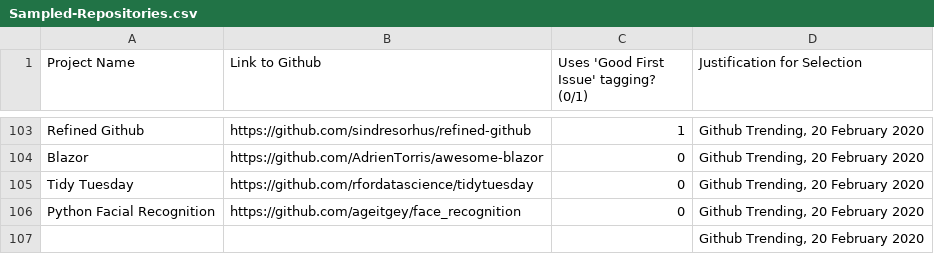
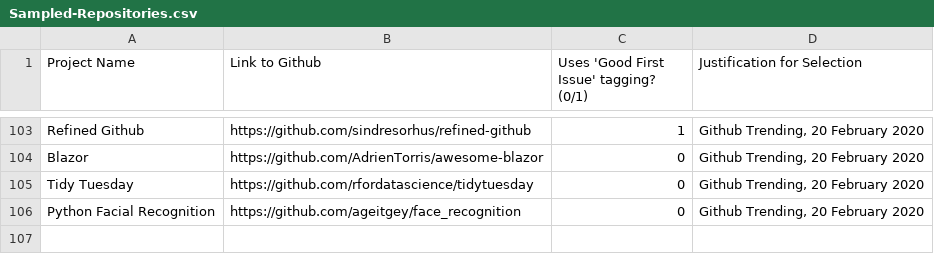
Before and after one commit to dalderliesten/Good-First-Issue, a CSV file: Sample Set/Sampled-Repositories.csv, drawn as a sheet; only a part is shown, gaps mark what is left out.

Commit message:
Remove Empty Line
Removed an empty line found in the full sample set document.

```diff
--- a/Sample Set/Sampled-Repositories.csv
+++ b/Sample Set/Sampled-Repositories.csv
@@ -106,2 +106 @@ Tidy Tuesday,https://github.com/rfordatascience/tidytuesday,0,"Github Trending,
 Python Facial Recognition,https://github.com/ageitgey/face_recognition,0,"Github Trending, 20 February 2020"
-,,,"Github Trending, 20 February 2020"
```
